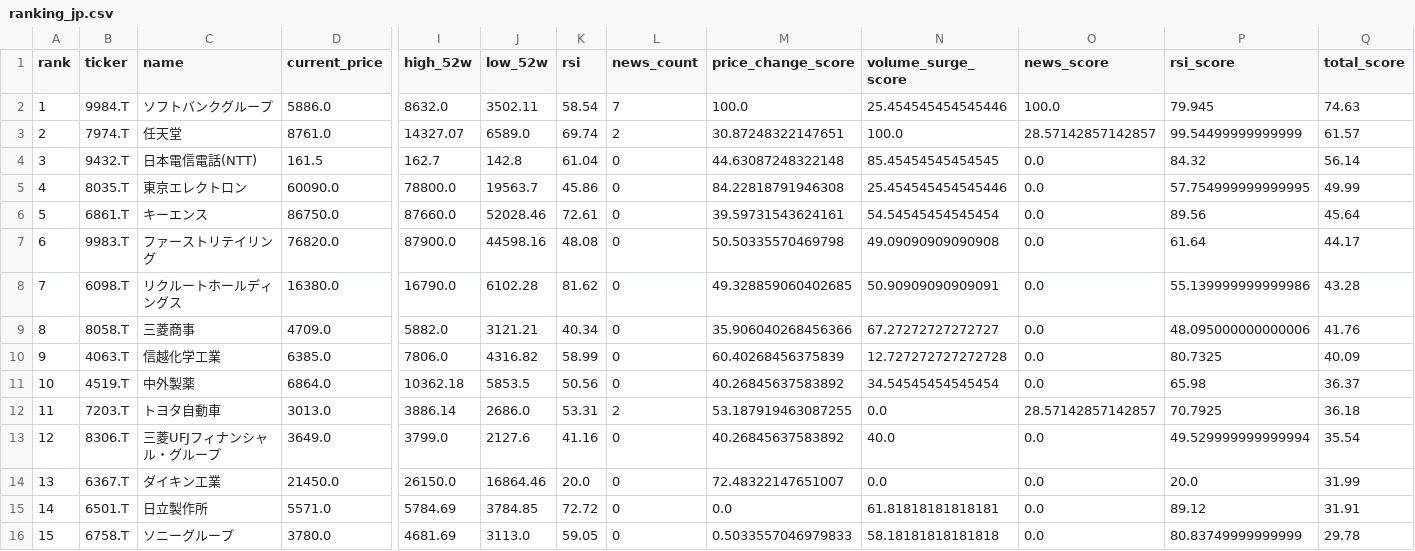
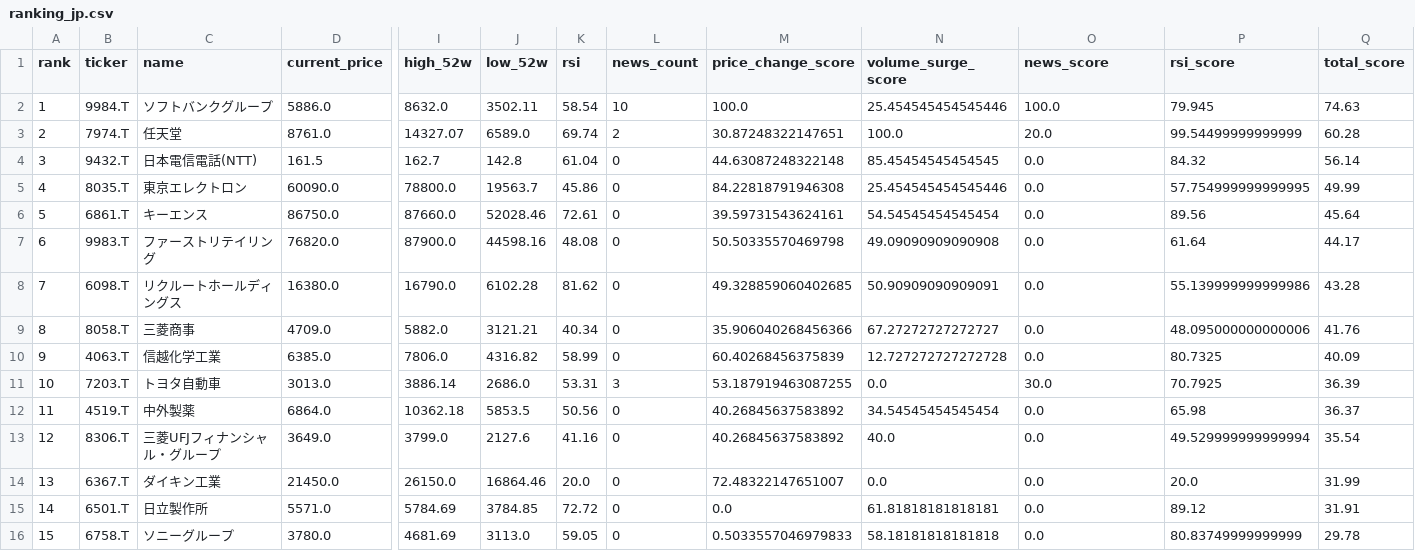
Before and after one commit to ynokinawa19-lgtm/stock-ranking-app, a CSV file: data/ranking_jp.csv, drawn as a sheet; only a part is shown, gaps mark what is left out; removed rows and columns are numbered as before the commit, all else as after; rows hold the shown columns only; the diff names each change by its address in the sheet, - before the commit and + after, or states it on an @@ line.

```diff
--- a/data/ranking_jp.csv
+++ b/data/ranking_jp.csv
-L2 (news_count): 7
+L2 (news_count): 10
-O3 (news_score): 28.57142857142857
+O3 (news_score): 20.0
-Q3 (total_score): 61.57
+Q3 (total_score): 60.28
+row 11: 10 | 7203.T | トヨタ自動車 | 3013.0 | 3886.14 | 2686.0 | 53.31 | 3 | 53.187919463087255 | 0.0 | 30.0 | 70.7925 | 36.39
-A12 (rank): 10
+A12 (rank): 11
-row 12: 11 | 7203.T | トヨタ自動車 | 3013.0 | 3886.14 | 2686.0 | 53.31 | 2 | 53.187919463087255 | 0.0 | 28.57142857142857 | 70.7925 | 36.18
```
Also changed, not shown: data/ranking_us.csv, 3 other files.
